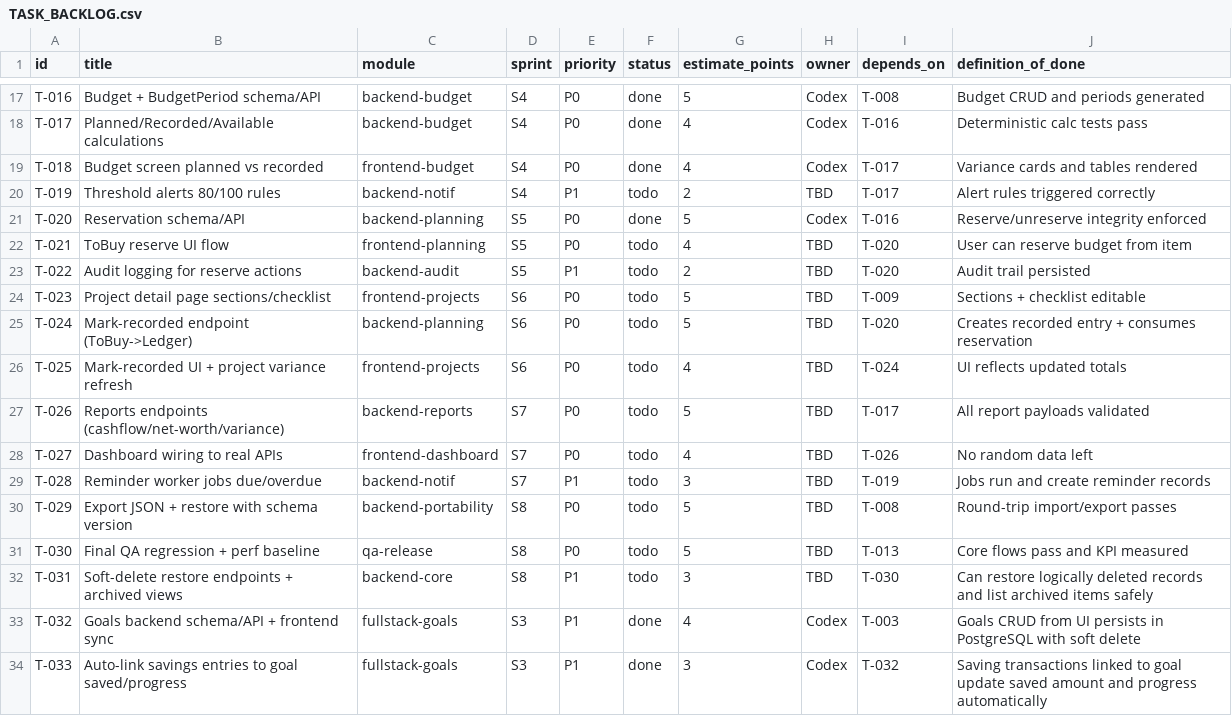
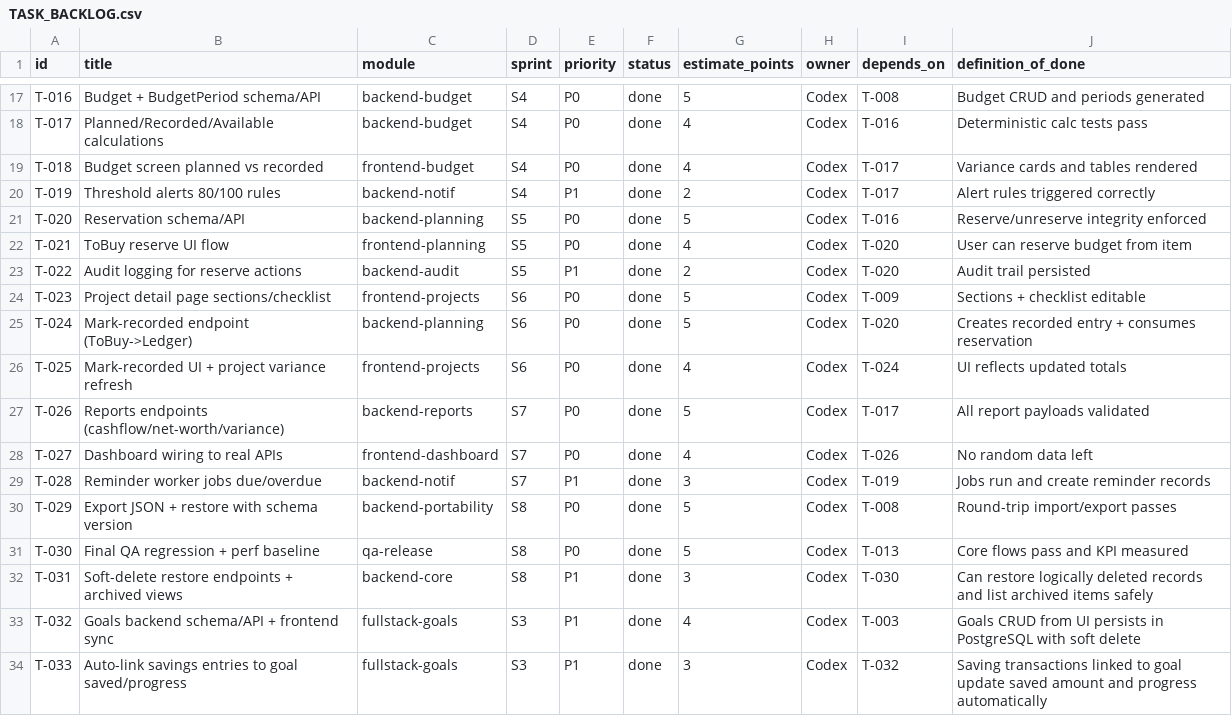
Before and after one commit to lebaleze22/zenlife, a CSV file: docs/TASK_BACKLOG.csv, drawn as a sheet; only a part is shown, gaps mark what is left out.

```diff
--- a/docs/TASK_BACKLOG.csv
+++ b/docs/TASK_BACKLOG.csv
@@ -19,15 +19,15 @@
 "T-018","Budget screen planned vs recorded","frontend-budget","S4","P0","done","4","Codex","T-017","Variance cards and tables rendered"
-"T-019","Threshold alerts 80/100 rules","backend-notif","S4","P1","todo","2","TBD","T-017","Alert rules triggered correctly"
+"T-019","Threshold alerts 80/100 rules","backend-notif","S4","P1","done","2","Codex","T-017","Alert rules triggered correctly"
 "T-020","Reservation schema/API","backend-planning","S5","P0","done","5","Codex","T-016","Reserve/unreserve integrity enforced"
-"T-021","ToBuy reserve UI flow","frontend-planning","S5","P0","todo","4","TBD","T-020","User can reserve budget from item"
-"T-022","Audit logging for reserve actions","backend-audit","S5","P1","todo","2","TBD","T-020","Audit trail persisted"
-"T-023","Project detail page sections/checklist","frontend-projects","S6","P0","todo","5","TBD","T-009","Sections + checklist editable"
-"T-024","Mark-recorded endpoint (ToBuy->Ledger)","backend-planning","S6","P0","todo","5","TBD","T-020","Creates recorded entry + consumes reservation"
-"T-025","Mark-recorded UI + project variance refresh","frontend-projects","S6","P0","todo","4","TBD","T-024","UI reflects updated totals"
-"T-026","Reports endpoints (cashflow/net-worth/variance)","backend-reports","S7","P0","todo","5","TBD","T-017","All report payloads validated"
-"T-027","Dashboard wiring to real APIs","frontend-dashboard","S7","P0","todo","4","TBD","T-026","No random data left"
-"T-028","Reminder worker jobs due/overdue","backend-notif","S7","P1","todo","3","TBD","T-019","Jobs run and create reminder records"
-"T-029","Export JSON + restore with schema version","backend-portability","S8","P0","todo","5","TBD","T-008","Round-trip import/export passes"
-"T-030","Final QA regression + perf baseline","qa-release","S8","P0","todo","5","TBD","T-013","Core flows pass and KPI measured"
-"T-031","Soft-delete restore endpoints + archived views","backend-core","S8","P1","todo","3","TBD","T-030","Can restore logically deleted records and list archived items safely"
+"T-021","ToBuy reserve UI flow","frontend-planning","S5","P0","done","4","Codex","T-020","User can reserve budget from item"
+"T-022","Audit logging for reserve actions","backend-audit","S5","P1","done","2","Codex","T-020","Audit trail persisted"
+"T-023","Project detail page sections/checklist","frontend-projects","S6","P0","done","5","Codex","T-009","Sections + checklist editable"
+"T-024","Mark-recorded endpoint (ToBuy->Ledger)","backend-planning","S6","P0","done","5","Codex","T-020","Creates recorded entry + consumes reservation"
+"T-025","Mark-recorded UI + project variance refresh","frontend-projects","S6","P0","done","4","Codex","T-024","UI reflects updated totals"
+"T-026","Reports endpoints (cashflow/net-worth/variance)","backend-reports","S7","P0","done","5","Codex","T-017","All report payloads validated"
+"T-027","Dashboard wiring to real APIs","frontend-dashboard","S7","P0","done","4","Codex","T-026","No random data left"
+"T-028","Reminder worker jobs due/overdue","backend-notif","S7","P1","done","3","Codex","T-019","Jobs run and create reminder records"
+"T-029","Export JSON + restore with schema version","backend-portability","S8","P0","done","5","Codex","T-008","Round-trip import/export passes"
+"T-030","Final QA regression + perf baseline","qa-release","S8","P0","done","5","Codex","T-013","Core flows pass and KPI measured"
+"T-031","Soft-delete restore endpoints + archived views","backend-core","S8","P1","done","3","Codex","T-030","Can restore logically deleted records and list archived items safely"
 "T-032","Goals backend schema/API + frontend sync","fullstack-goals","S3","P1","done","4","Codex","T-003","Goals CRUD from UI persists in PostgreSQL with soft delete"
```
Also changed, not shown: 8 other files.
